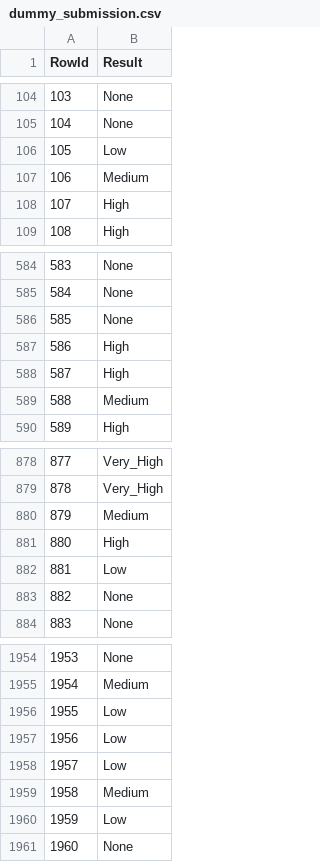
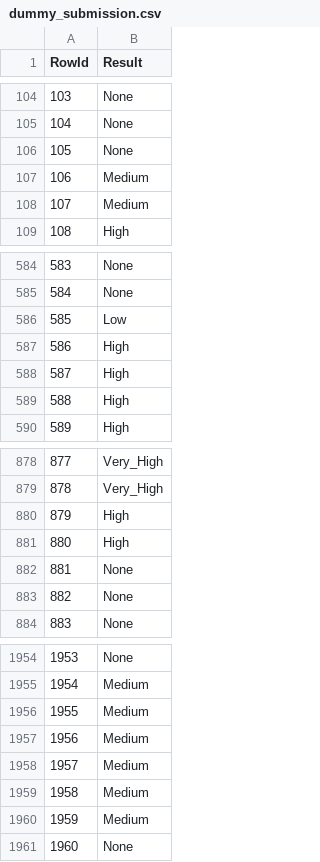
Before and after one commit to GoncaloSenra/DAA-Modelos-de-Machine-Learning, a CSV file: dummy_submission.csv, drawn as a sheet; only a part is shown, gaps mark what is left out; the diff covers the shown part only.

Commit message:
dummy_submission

```diff
--- a/dummy_submission.csv
+++ b/dummy_submission.csv
@@ -105,5 +105,5 @@ RowId,Result
 104,None
-105,Low
+105,None
 106,Medium
-107,High
+107,Medium
 108,High
@@ -585,6 +585,6 @@ RowId,Result
 584,None
-585,None
+585,Low
 586,High
 587,High
-588,Medium
+588,High
 589,High
@@ -879,5 +879,5 @@ RowId,Result
 878,Very_High
-879,Medium
+879,High
 880,High
-881,Low
+881,None
 882,None
@@ -1955,7 +1955,7 @@ RowId,Result
 1954,Medium
-1955,Low
-1956,Low
-1957,Low
+1955,Medium
+1956,Medium
+1957,Medium
 1958,Medium
-1959,Low
+1959,Medium
 1960,None
```
Also changed, not shown: 27 edited cells elsewhere in this file, 1 other file.
